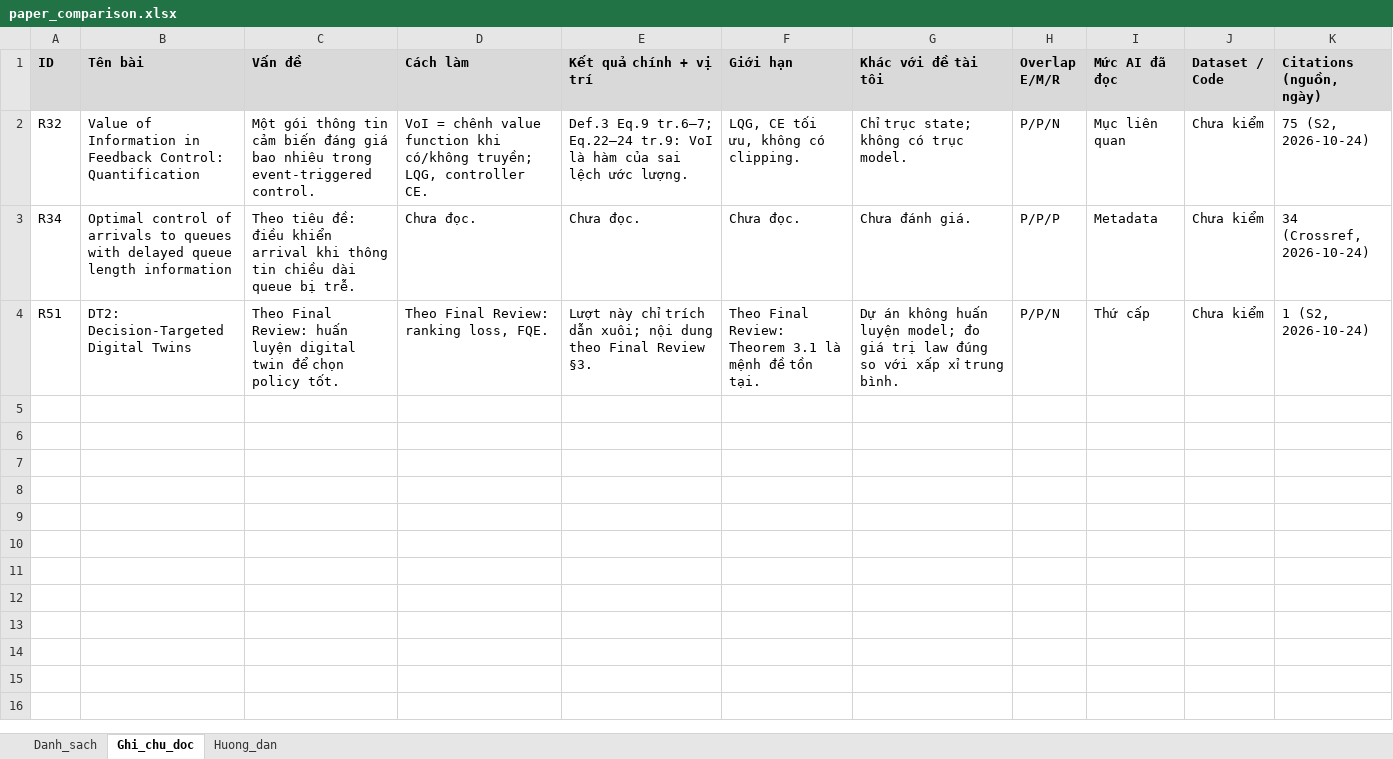
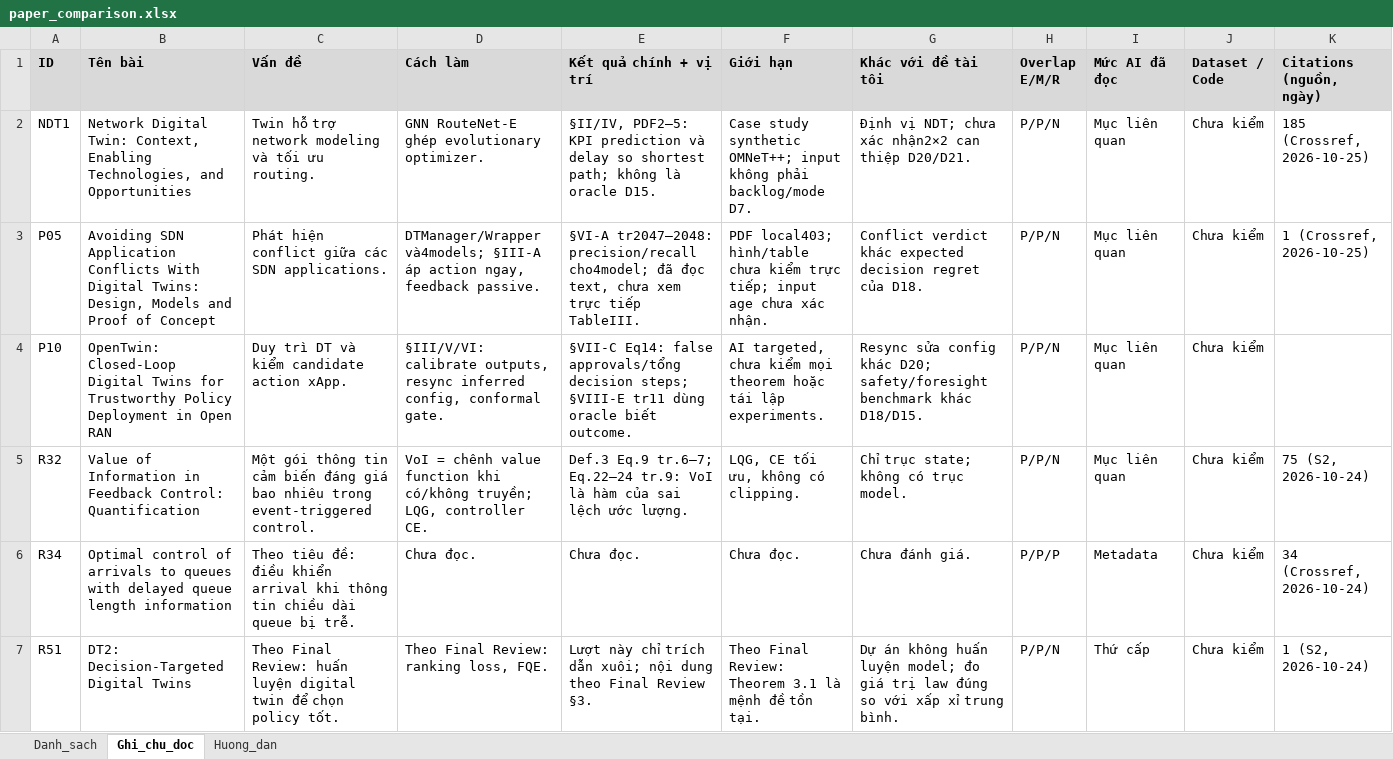
Before and after one commit to vantai13/state-model-regret, an Excel workbook: papers/paper_comparison.xlsx, sheet Ghi_chu_doc, drawn as a sheet; only a part is shown; values as stored, in another font and other column widths than the file's, no borders; rows hold the shown columns only; the diff names each change by its address in the sheet, - before the commit and + after, or states it on an @@ line.

```diff
--- a/papers/paper_comparison.xlsx (sheet Ghi_chu_doc)
+++ b/papers/paper_comparison.xlsx (sheet Ghi_chu_doc)
+row 2: NDT1 | Network Digital Twin: Context, Enabling Technologies, and Opportunities | Twin hỗ trợ network modeling và tối ưu routing. | GNN RouteNet-E ghép evolutionary optimizer. | §II/IV, PDF2–5: KPI prediction và delay so shortest path; không là oracle D15. | Case study synthetic OMNeT++; input không phải backlog/mode D7. | Định vị NDT; chưa xác nhận2×2 can thiệp D20/D21. | P/P/N | Mục liên quan | Chưa kiểm | 185 (Crossref, 2026-10-25)
+row 3: P05 | Avoiding SDN Application Conflicts With Digital Twins: Design, Models and Proof of Concept | Phát hiện conflict giữa các SDN applications. | DTManager/Wrapper và4models; §III-A áp action ngay, feedback passive. | §VI-A tr2047–2048: precision/recall cho4model; đã đọc text, chưa xem trực tiếp TableIII. | PDF local403; hình/table chưa kiểm trực tiếp; input age chưa xác nhận. | Conflict verdict khác expected decision regret của D18. | P/P/N | Mục liên quan | Chưa kiểm | 1 (Crossref, 2026-10-25)
+row 4: P10 | OpenTwin: Closed-Loop Digital Twins for Trustworthy Policy Deployment in Open RAN | Duy trì DT và kiểm candidate action xApp. | §III/V/VI: calibrate outputs, resync inferred config, conformal gate. | §VII-C Eq14: false approvals/tổng decision steps; §VIII-E tr11 dùng oracle biết outcome. | AI targeted, chưa kiểm mọi theorem hoặc tái lập experiments. | Resync sửa config khác D20; safety/foresight benchmark khác D18/D15. | P/P/N | Mục liên quan | Chưa kiểm
```
Also changed, not shown: sheet Danh_sach, sheet Huong_dan, 28 other files.
